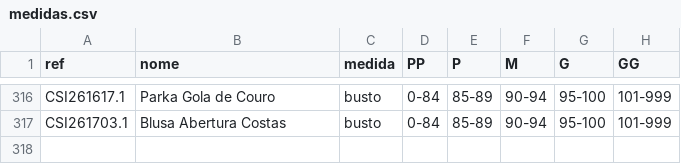
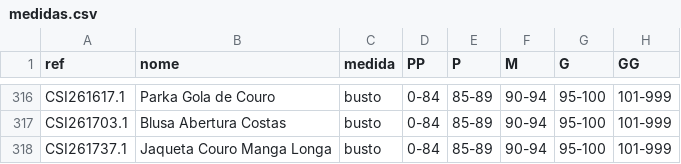
Before and after one commit to joaobressann-lab/medidas-carlota, a CSV file: medidas.csv, drawn as a sheet; only a part is shown, gaps mark what is left out.

Commit message:
Add CSI261737.1

```diff
--- a/medidas.csv
+++ b/medidas.csv
@@ -317 +317,2 @@ CSI261617.1;Parka Gola de Couro;busto;0-84;85-89;90-94;95-100;101-999
 CSI261703.1;Blusa Abertura Costas;busto;0-84;85-89;90-94;95-100;101-999
+CSI261737.1;Jaqueta Couro Manga Longa;busto;0-84;85-89;90-94;95-100;101-999
```
